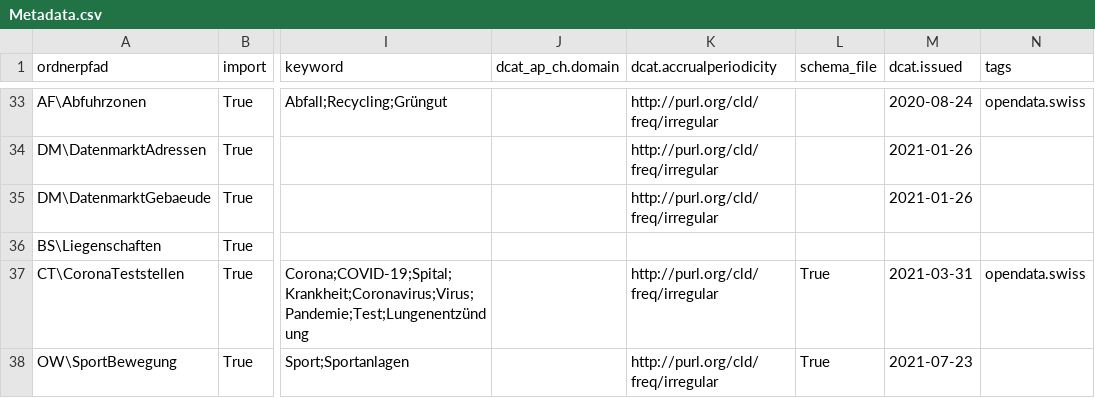
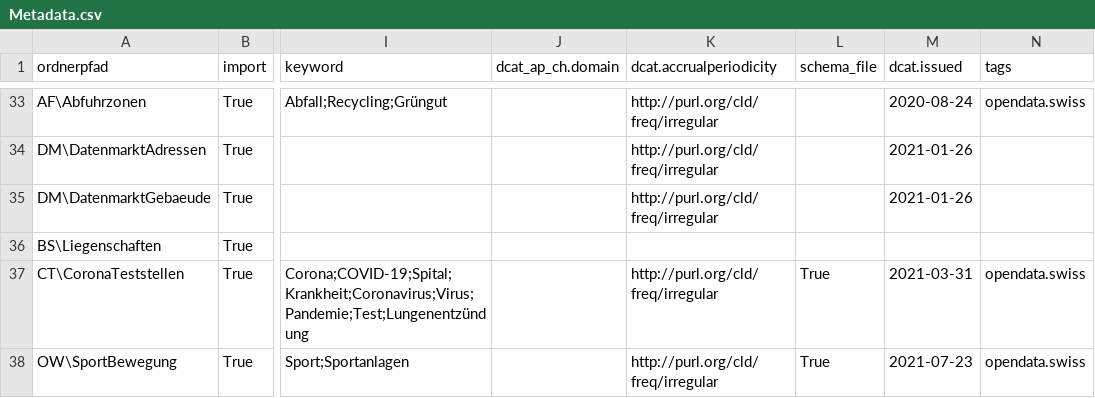
Before and after one commit to opendatabs/data-processing, a CSV file: gva_geodatenshop/Metadata.csv, drawn as a sheet; only a part is shown, gaps mark what is left out; the diff names each change by its address in the sheet, - before the commit and + after, or states it on an @@ line.

Commit message:
Add tag opendata.swiss

```diff
--- a/gva_geodatenshop/Metadata.csv
+++ b/gva_geodatenshop/Metadata.csv
-N38 (tags): (empty)
+N38 (tags): opendata.swiss
```
